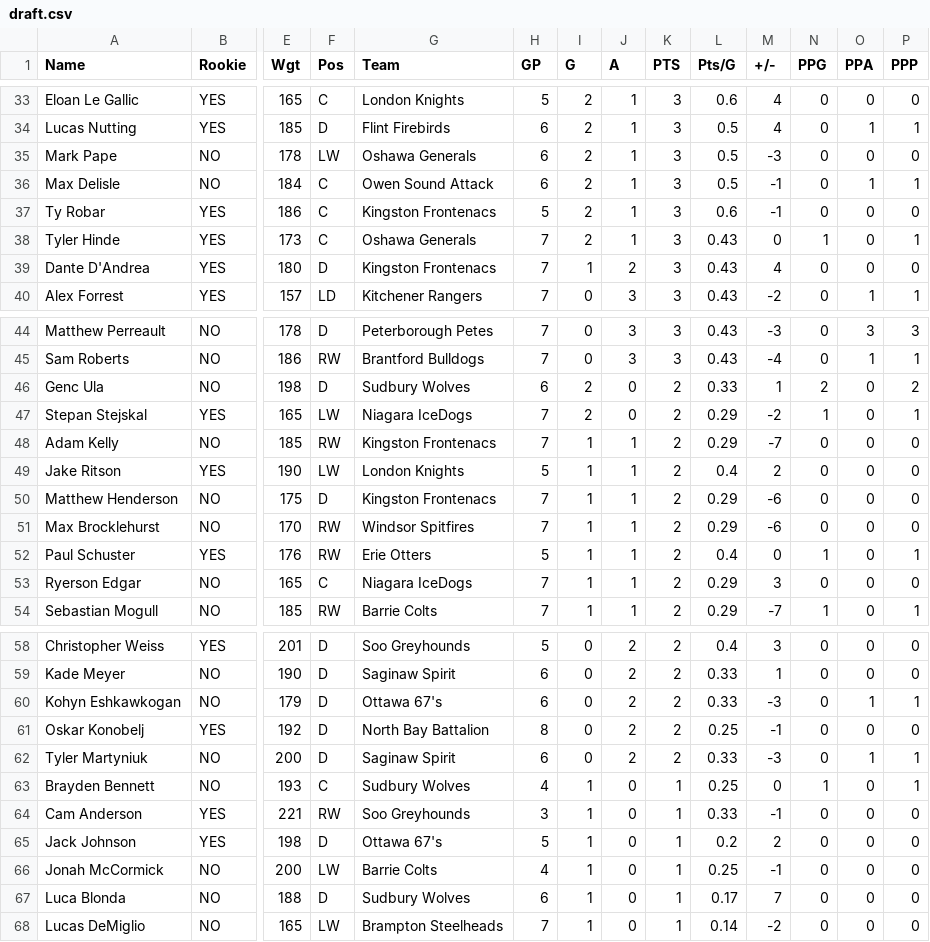
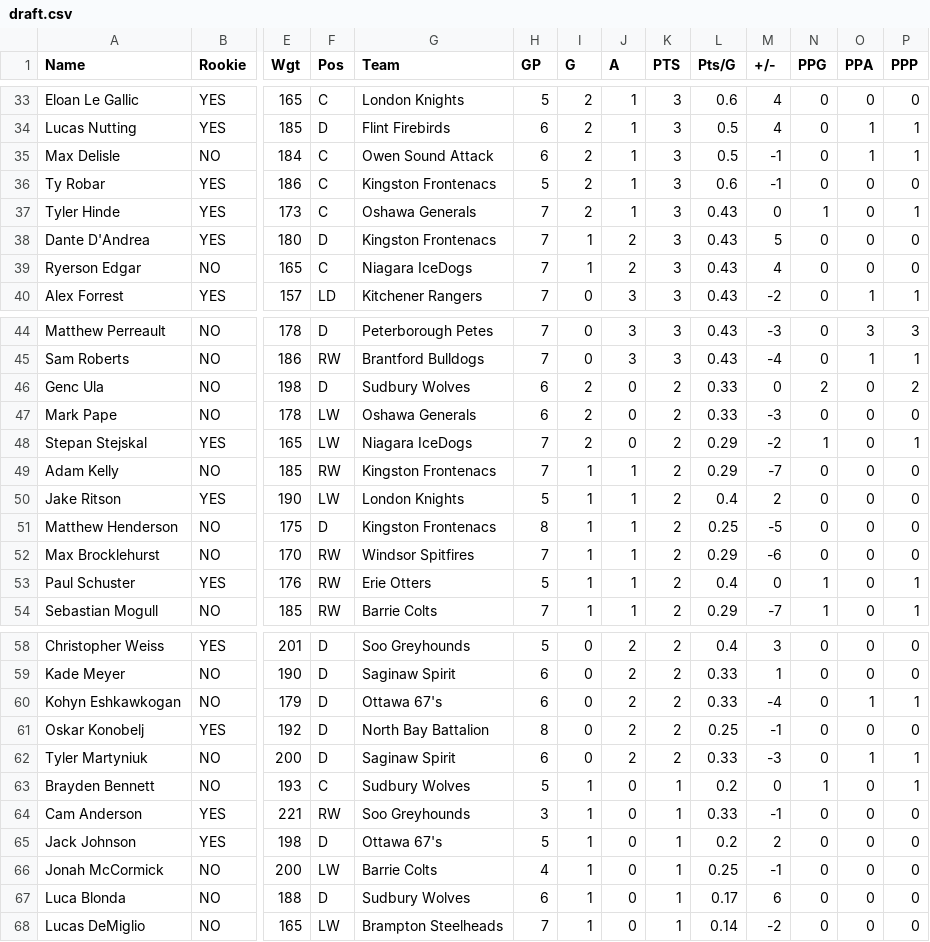
Before and after one commit to NoahCornish/OHLDataHub, a CSV file: data/current/draft.csv, drawn as a sheet; only a part is shown, gaps mark what is left out; removed rows and columns are numbered as before the commit, all else as after; rows hold the shown columns only; the diff covers the shown part only; the diff names each change by its address in the sheet, - before the commit and + after, or states it on an @@ line.

```diff
--- a/data/current/draft.csv
+++ b/data/current/draft.csv
-row 35: Mark Pape | NO | 178 | LW | Oshawa Generals | 6 | 2 | 1 | 3 | 0.5 | -3 | 0 | 0 | 0
-M38 (+/-): 4
+M38 (+/-): 5
+row 39: Ryerson Edgar | NO | 165 | C | Niagara IceDogs | 7 | 1 | 2 | 3 | 0.43 | 4 | 0 | 0 | 0
-M46 (+/-): 1
+M46 (+/-): 0
+row 47: Mark Pape | NO | 178 | LW | Oshawa Generals | 6 | 2 | 0 | 2 | 0.33 | -3 | 0 | 0 | 0
-H51 (GP): 7
+H51 (GP): 8
-L51 (Pts/G): 0.29
+L51 (Pts/G): 0.25
-M51 (+/-): -6
+M51 (+/-): -5
-row 53: Ryerson Edgar | NO | 165 | C | Niagara IceDogs | 7 | 1 | 1 | 2 | 0.29 | 3 | 0 | 0 | 0
-M60 (+/-): -3
+M60 (+/-): -4
-H63 (GP): 4
+H63 (GP): 5
-L63 (Pts/G): 0.25
+L63 (Pts/G): 0.2
-M67 (+/-): 7
+M67 (+/-): 6
```
Also changed, not shown: 3 edited cells elsewhere in this file, data/current/ev.csv, data/current/goalies.csv, 5 other files.
